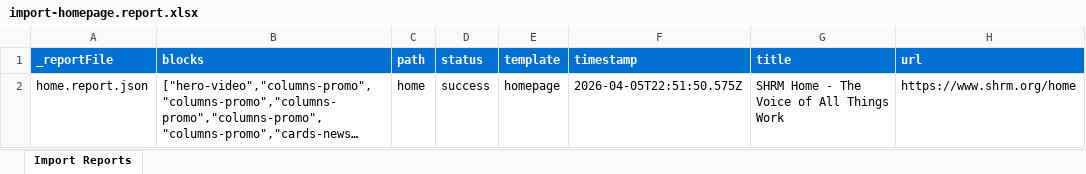
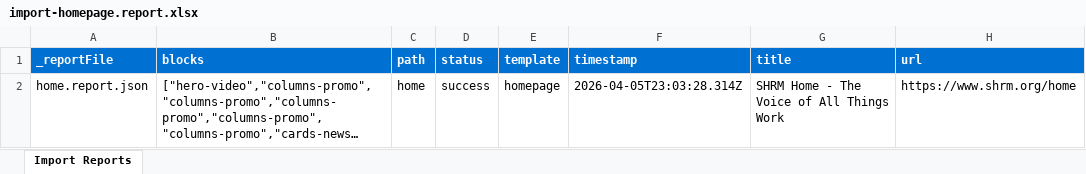
Before and after one commit to rajankumar05/demo-migration, an Excel workbook: tools/importer/reports/import-homepage.report.xlsx, sheet Import Reports, drawn as a sheet; long unchanged cells end in …; values as stored, in another font and other column widths than the file's, no borders; the diff names each change by its address in the sheet, - before the commit and + after, or states it on an @@ line.

Commit message:
Add 6 blocks, update importer
Automated migration updates generated by Experience Modernization Agent.

Changed files (13):
- blocks/cards-news/cards-news.css
- blocks/carousel-logos/carousel-logos.css
- blocks/columns-promo/columns-promo.css
- blocks/footer/footer.css
- blocks/header/header.css
- blocks/hero-video/hero-video.css
- blocks/hero-video/hero-video.js
- styles/fonts.css
- styles/styles.css
- tools/importer/import-homepage.bundle.js
- tools/importer/parsers/hero-video.js
- tools/importer/reports/home.report.json
- tools/importer/reports/import-homepage.report.xlsx

```diff
--- a/tools/importer/reports/import-homepage.report.xlsx (sheet Import Reports)
+++ b/tools/importer/reports/import-homepage.report.xlsx (sheet Import Reports)
-F2 (timestamp): 2026-04-05T22:51:50.575Z
+F2 (timestamp): 2026-04-05T23:03:28.314Z
```
Also changed, not shown: 12 other files.
